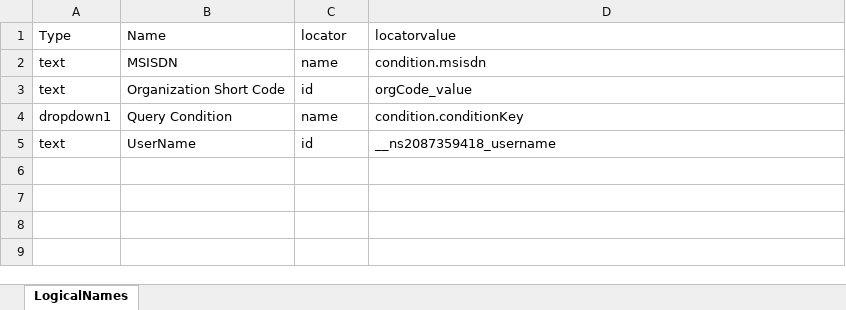
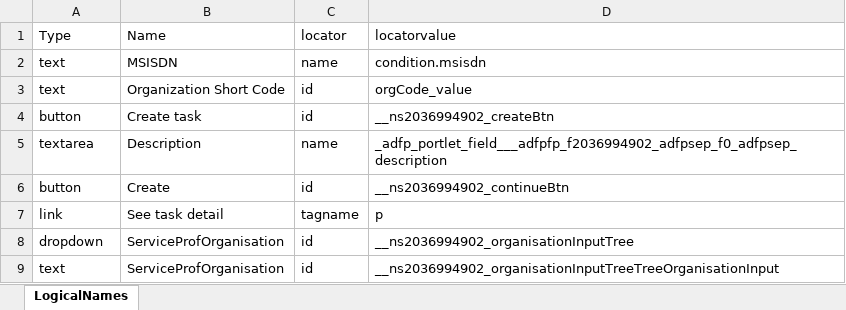
Before and after one commit to AllStars04/GDSP, an Excel workbook: Config/LogicalValues.xlsx, sheet LogicalNames, drawn as a sheet; values as stored, in another font and other column widths than the file's, no borders; removed rows and columns are numbered as before the commit, all else as after; the diff names each change by its address in the sheet, - before the commit and + after, or states it on an @@ line.

```diff
--- a/Config/LogicalValues.xlsx (sheet LogicalNames)
+++ b/Config/LogicalValues.xlsx (sheet LogicalNames)
-row 4: dropdown1 | Query Condition | name | condition.conditionKey
+row 4: button | Create task | id | __ns2036994902_createBtn
+row 5: textarea | Description | name | _adfp_portlet_field___adfpfp_f2036994902_adfpsep_f0_adfpsep_description
+row 6: button | Create | id | __ns2036994902_continueBtn
+row 7: link | See task detail | tagname | p
+row 8: dropdown | ServiceProfOrganisation | id | __ns2036994902_organisationInputTree
-B9 (Name): UserName
+B9 (Name): ServiceProfOrganisation
-D9 (locatorvalue): __ns2087359418_username
+D9 (locatorvalue): __ns2036994902_organisationInputTreeTreeOrganisationInput
```
Also changed, not shown: Config/Login.xlsx, 6 other files.
